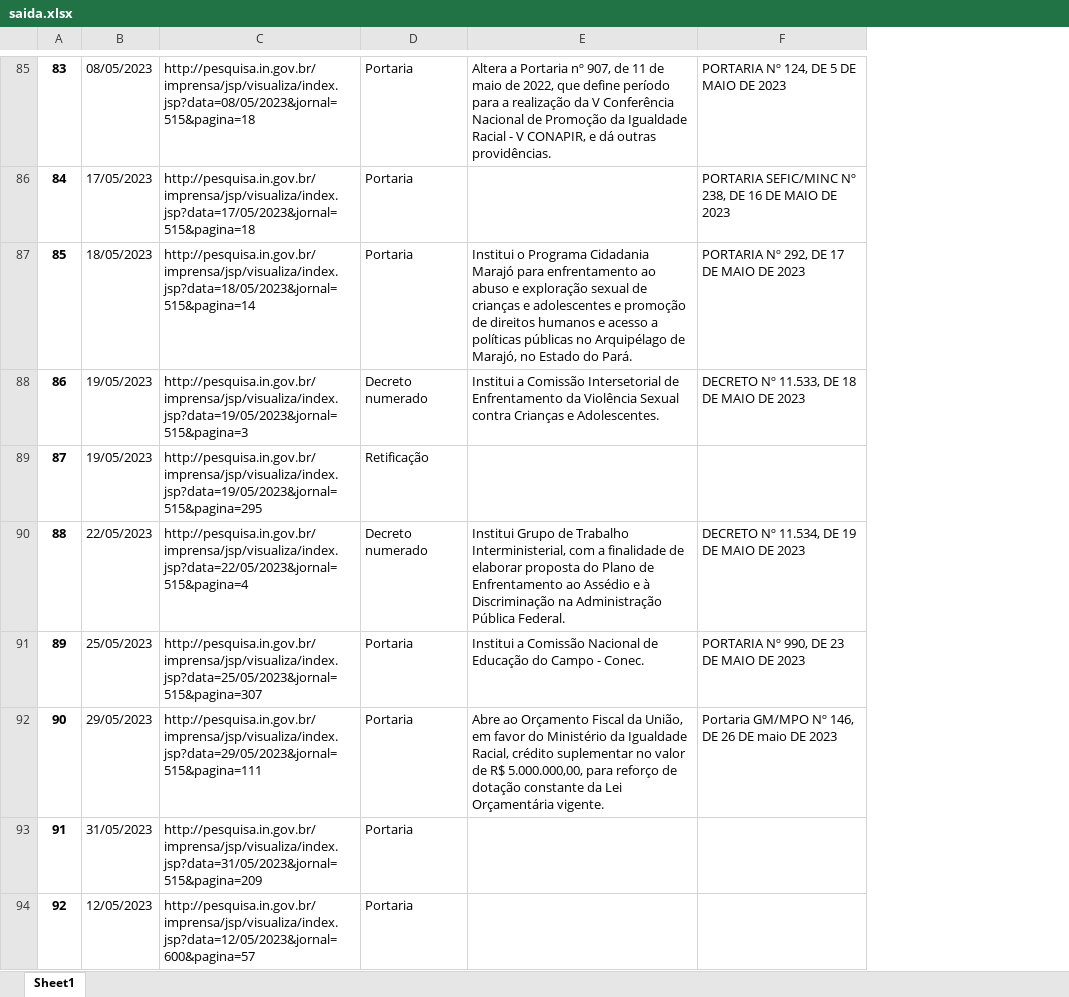
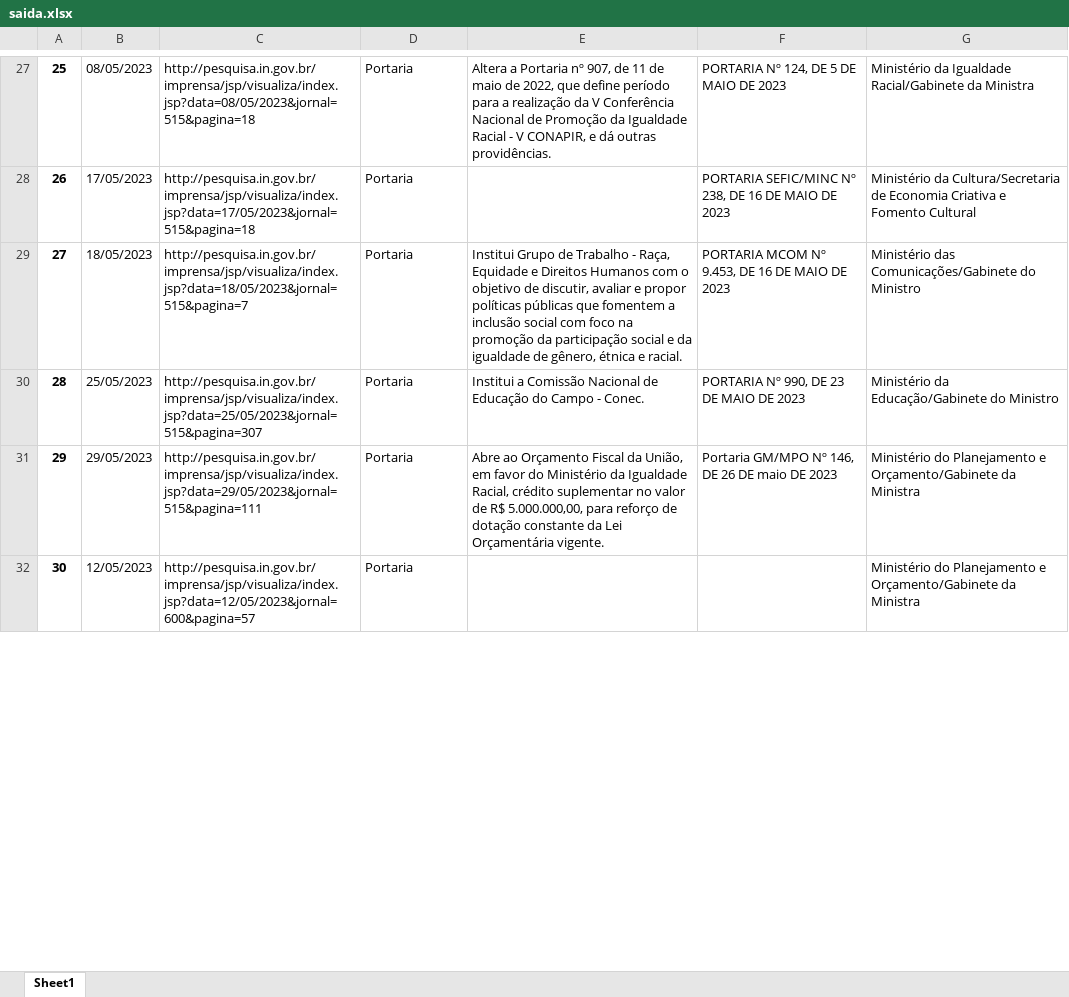
Before and after one commit to KristyanHenrique/classificadorLeis, an Excel workbook: saida.xlsx, sheet Sheet1, drawn as a sheet; only a part is shown, gaps mark what is left out; values as stored, in another font and other column widths than the file's, no borders; removed rows and columns are numbered as before the commit, all else as after; the diff covers the shown part only; the diff names each change by its address in the sheet, - before the commit and + after, or states it on an @@ line.

```diff
--- a/saida.xlsx (sheet Sheet1)
+++ b/saida.xlsx (sheet Sheet1)
+column G, rows 27-32: Ministério da Igualdade Racial/Gabinete da Ministra | Ministério da Cultura/Secretaria de Economia Criativa e Fomento Cultural | Ministério das Comunicações/Gabinete do Ministro | Ministério da Educação/Gabinete do Ministro | Ministério do Planejamento e Orçamento/Gabinete da Ministra | Ministério do Planejamento e Orçamento/Gabinete da Ministra
@@ column A renumbered between rows 2 and 49 @@
-C29: http://pesquisa.in.gov.br/imprensa/jsp/visualiza/index.jsp?data=18/05/2023&jornal=515&pagina=14
+C29: http://pesquisa.in.gov.br/imprensa/jsp/visualiza/index.jsp?data=18/05/2023&jornal=515&pagina=7
-E29: Institui o Programa Cidadania Marajó para enfrentamento ao abuso e exploração sexual de crianças e adolescentes e promoção de direitos humanos e acesso a políticas públicas no Arquipélago de Marajó, no Estado do Pará.
+E29: Institui Grupo de Trabalho - Raça, Equidade e Direitos Humanos com o objetivo de discutir, avaliar e propor políticas públicas que fomentem a inclusão social com foco na promoção da participação social e da igualdade de gênero, étnica e racial.
-F29: PORTARIA Nº 292, DE 17 DE MAIO DE 2023
+F29: PORTARIA MCOM Nº 9.453, DE 16 DE MAIO DE 2023
-row 88: 86 | 19/05/2023 | http://pesquisa.in.gov.br/imprensa/jsp/visualiza/index.jsp?data=19/05/2023&jornal=515&pagina=3 | Decreto numerado | Institui a Comissão Intersetorial de Enfrentamento da Violência Sexual contra Crianças e Adolescentes. | DECRETO Nº 11.533, DE 18 DE MAIO DE 2023
-row 89: 87 | 19/05/2023 | http://pesquisa.in.gov.br/imprensa/jsp/visualiza/index.jsp?data=19/05/2023&jornal=515&pagina=295 | Retificação
-row 90: 88 | 22/05/2023 | http://pesquisa.in.gov.br/imprensa/jsp/visualiza/index.jsp?data=22/05/2023&jornal=515&pagina=4 | Decreto numerado | Institui Grupo de Trabalho Interministerial, com a finalidade de elaborar proposta do Plano de Enfrentamento ao Assédio e à Discriminação na Administração Pública Federal. | DECRETO Nº 11.534, DE 19 DE MAIO DE 2023
-row 93: 91 | 31/05/2023 | http://pesquisa.in.gov.br/imprensa/jsp/visualiza/index.jsp?data=31/05/2023&jornal=515&pagina=209 | Portaria
```
Also changed, not shown: 4 added rows, 89 removed rows and 12 edited cells elsewhere in this sheet, 5 other files.
